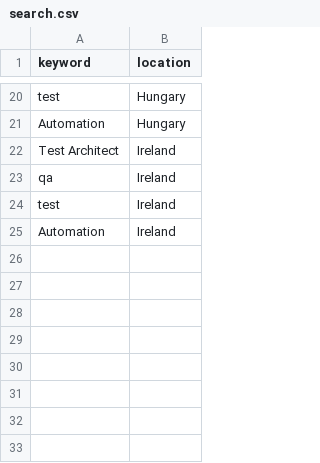
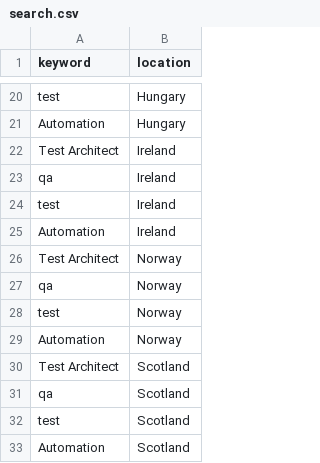
Before and after one commit to parama4u/applybot, a CSV file: LinkedIn/search.csv, drawn as a sheet; only a part is shown, gaps mark what is left out; the diff names each change by its address in the sheet, - before the commit and + after, or states it on an @@ line.

```diff
--- a/LinkedIn/search.csv
+++ b/LinkedIn/search.csv
+row 26: Test Architect | Norway
+row 27: qa | Norway
+row 28: test | Norway
+row 29: Automation | Norway
+row 30: Test Architect | Scotland
+row 31: qa | Scotland
+row 32: test | Scotland
+row 33: Automation | Scotland
```
Also changed, not shown: LinkedIn/additional_questions.csv, 1 other file.
